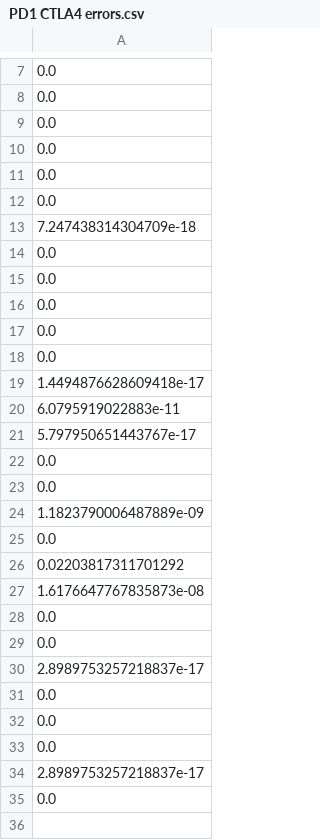
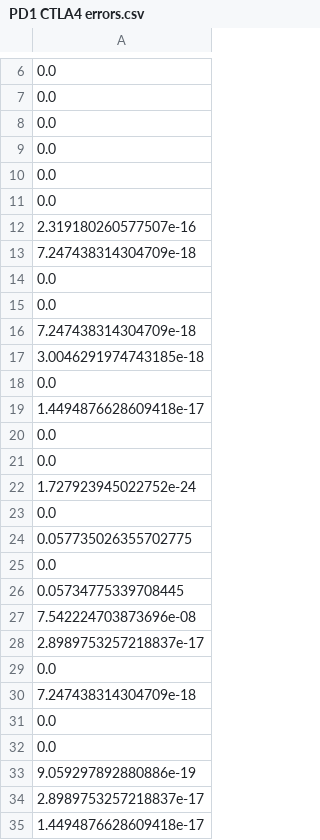
Before and after one commit to AllisonNg067/ImmunoRTDataFit, a CSV file: PD1 CTLA4 errors.csv, drawn as a sheet; only a part is shown, gaps mark what is left out; the diff covers the shown part only.

```diff
--- a/PD1 CTLA4 errors.csv
+++ b/PD1 CTLA4 errors.csv
@@ -12,2 +11,3 @@
 0.0
+2.319180260577507e-16
 7.247438314304709e-18
@@ -15,21 +15,21 @@
 0.0
+7.247438314304709e-18
+3.0046291974743185e-18
+0.0
+1.4494876628609418e-17
 0.0
 0.0
+1.727923945022752e-24
 0.0
-1.4494876628609418e-17
-6.0795919022883e-11
-5.797950651443767e-17
+0.057735026355702775
+0.0
+0.05734775339708445
+7.542224703873696e-08
+2.8989753257218837e-17
+0.0
+7.247438314304709e-18
 0.0
 0.0
-1.1823790006487889e-09
-0.0
-0.02203817311701292
-1.6176647767835873e-08
-0.0
-0.0
+9.059297892880886e-19
 2.8989753257218837e-17
-0.0
-0.0
-0.0
-2.8989753257218837e-17
-0.0
+1.4494876628609418e-17
```
Also changed, not shown: 1 edited cell elsewhere in this file, PD1 CTLA4 best parameters.csv, PD1 CTLA4 mean.csv.
